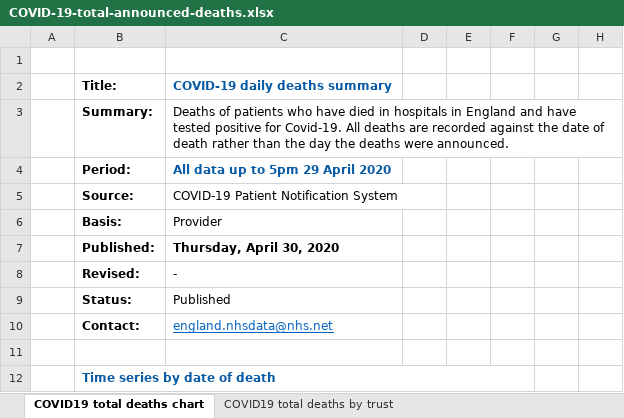
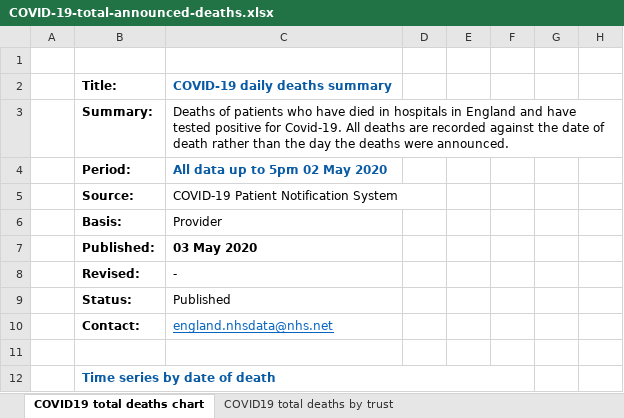
Before and after one commit to sdesilva26/Covid-19-App, an Excel workbook: Covid_19_Plots/data/COVID-19-total-announced-deaths.xlsx, sheet COVID19 total deaths chart, drawn as a sheet; only a part is shown; values as stored, in another font and other column widths than the file's, no borders; charts and pictures not drawn; the diff names each change by its address in the sheet, - before the commit and + after, or states it on an @@ line.

Commit message:
fix for improper formating of todays date for finding todays data link

```diff
--- a/Covid_19_Plots/data/COVID-19-total-announced-deaths.xlsx (sheet COVID19 total deaths chart)
+++ b/Covid_19_Plots/data/COVID-19-total-announced-deaths.xlsx (sheet COVID19 total deaths chart)
-C4: All data up to 5pm 29 April 2020
+C4: All data up to 5pm 02 May 2020
-C7: Thursday, April 30, 2020
+C7: 03 May 2020
```
Also changed, not shown: sheet COVID19 total deaths by trust, sheet Deaths by region - no pos test, sheet COVID19 total deaths by region, sheet COVID19 total deaths by age, charts or pictures, 4 other files.
